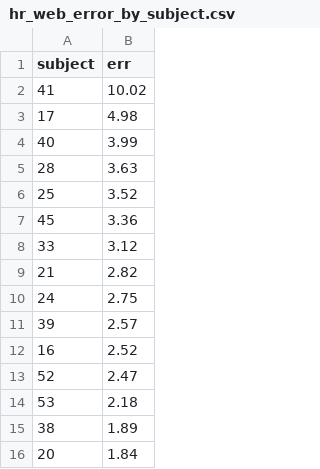
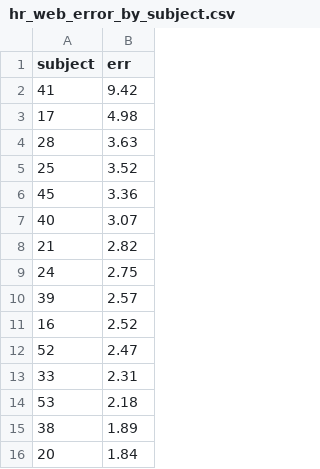
Before and after one commit to Joshhsu921/ppg-respiratory-rate, a CSV file: results/hr_web_error_by_subject.csv, drawn as a sheet; only a part is shown.

```diff
--- a/results/hr_web_error_by_subject.csv
+++ b/results/hr_web_error_by_subject.csv
@@ -1,5 +1,4 @@
 subject,err
-41,10.02
+41,9.42
 17,4.98
-40,3.99
 28,3.63
@@ -7,3 +6,3 @@ subject,err
 45,3.36
-33,3.12
+40,3.07
 21,2.82
@@ -13,2 +12,3 @@ subject,err
 52,2.47
+33,2.31
 53,2.18
```
Also changed, not shown: results/butppg_metrics.csv, results/hr_metrics.csv, 11 other files.
